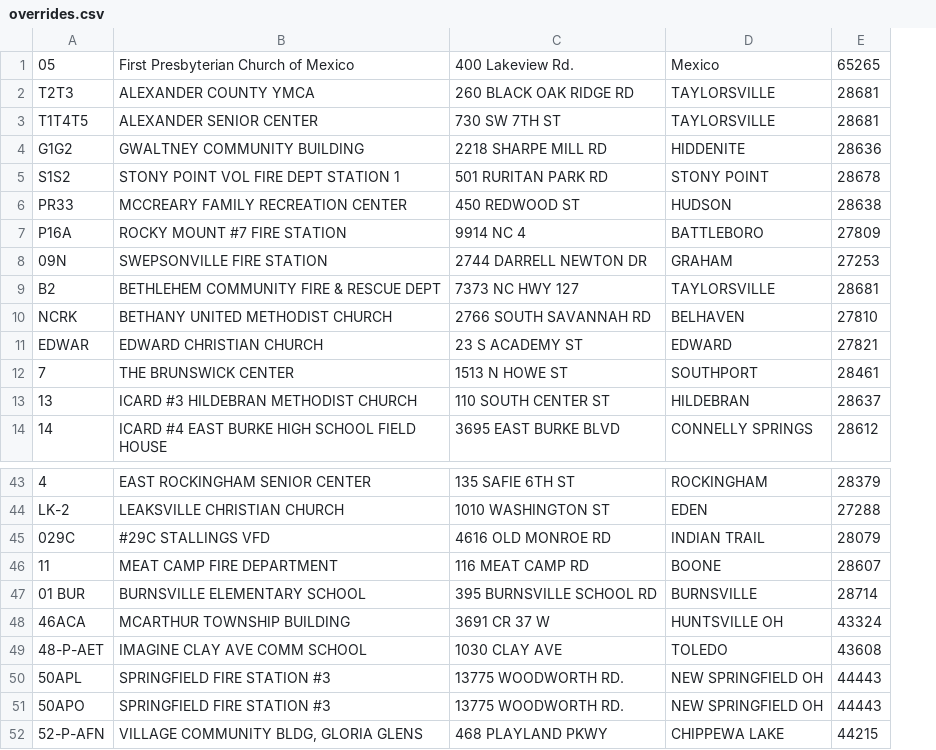
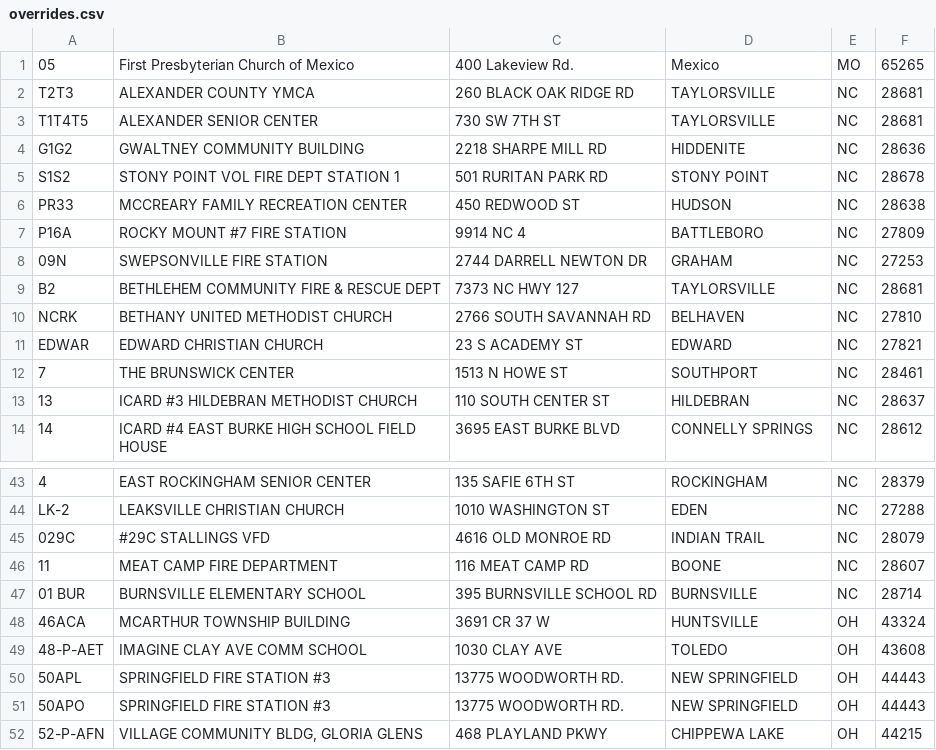
Before and after one commit to Bernie-2016/how-to-vote, a CSV file: data/overrides.csv, drawn as a sheet; only a part is shown, gaps mark what is left out; the diff names each change by its address in the sheet, - before the commit and + after, or states it on an @@ line.

Commit message:
Limit overrides to same state

```diff
--- a/data/overrides.csv
+++ b/data/overrides.csv
+column E, rows 1-14: MO | NC | NC | NC | NC | NC | NC | NC | NC | NC | NC | NC | NC | NC; rows 43-52: NC | NC | NC | NC | NC | OH | OH | OH | OH | OH
-D48: HUNTSVILLE OH
+D48: HUNTSVILLE
-D50:D51: NEW SPRINGFIELD OH
+D50:D51: NEW SPRINGFIELD
```
Also changed, not shown: 1 other file.
